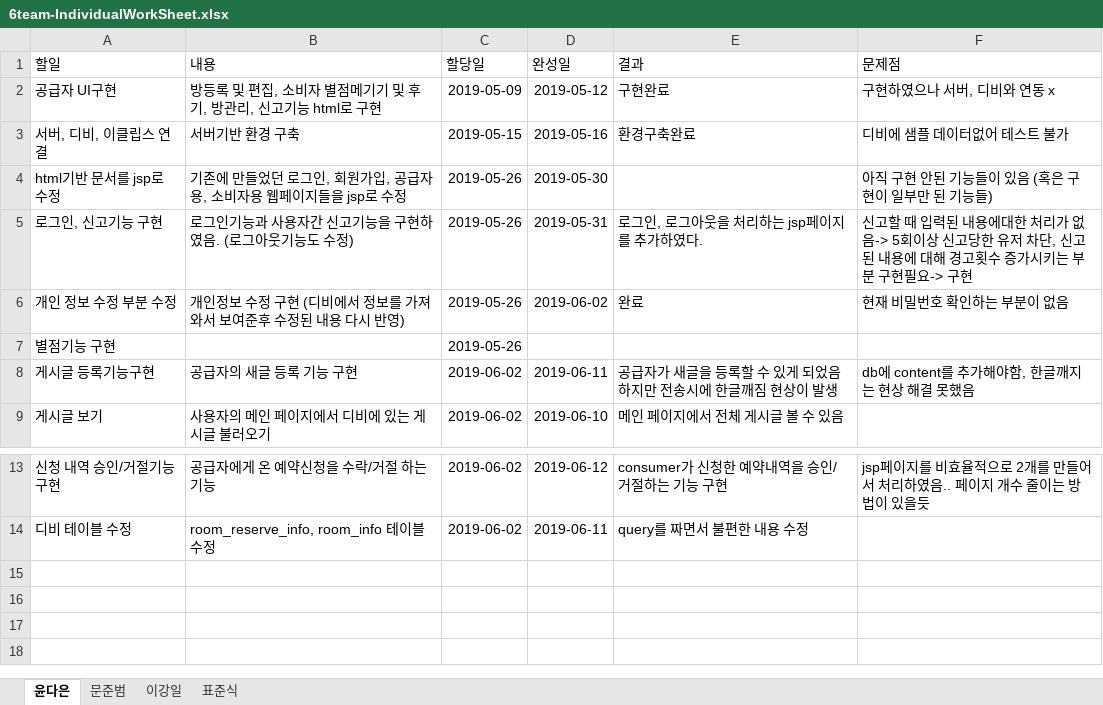
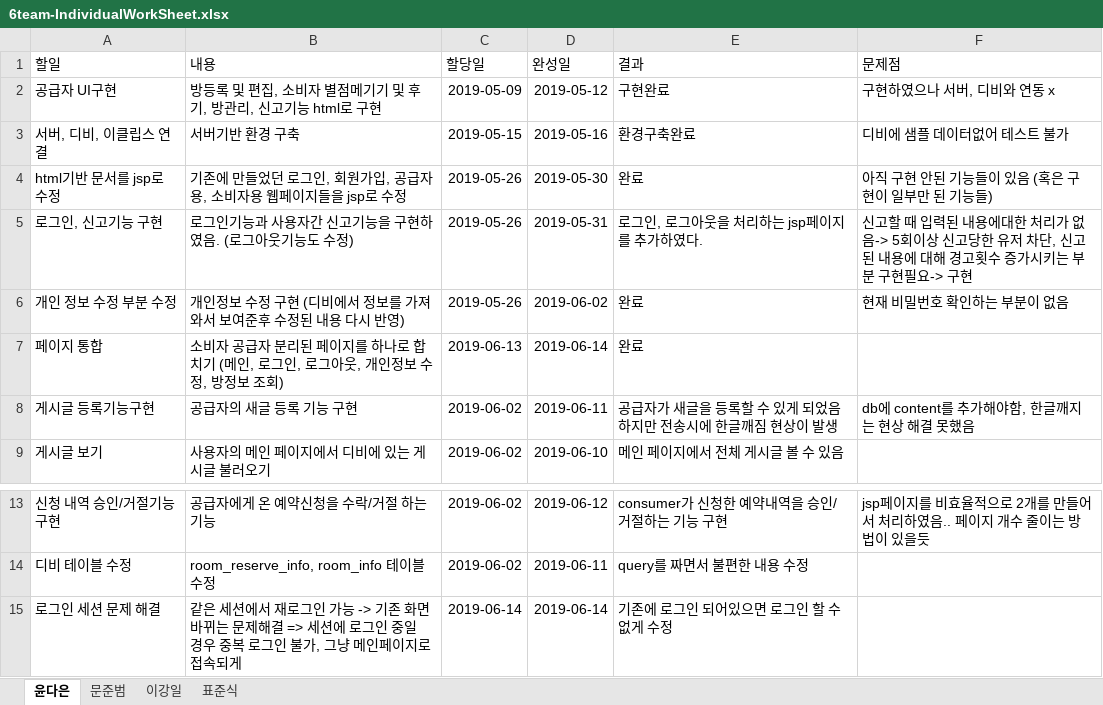
Before and after one commit to DaeunYoon/6team, an Excel workbook: 6team-IndividualWorkSheet.xlsx, sheet 윤다은, drawn as a sheet; only a part is shown, gaps mark what is left out; values as stored, in another font and other column widths than the file's, no borders; table styles not drawn; removed rows and columns are numbered as before the commit, all else as after; the diff names each change by its address in the sheet, - before the commit and + after, or states it on an @@ line.

Commit message:
Add files via upload

```diff
--- a/6team-IndividualWorkSheet.xlsx (sheet 윤다은)
+++ b/6team-IndividualWorkSheet.xlsx (sheet 윤다은)
-E4 (결과): (empty)
+E4 (결과): 완료
-row 7: 별점기능 구현 |  | 2019-05-26
+row 7: 페이지 통합 | 소비자 공급자 분리된 페이지를 하나로 합치기 (메인, 로그인, 로그아웃, 개인정보 수정, 방정보 조회) | 2019-06-13 | 2019-06-14 | 완료
+row 15: 로그인 세션 문제 해결 | 같은 세션에서 재로그인 가능 -> 기존 화면 바뀌는 문제해결 => 세션에 로그인 중일 경우 중복 로그인 불가, 그냥 메인페이지로 접속되게 | 2019-06-14 | 2019-06-14 | 기존에 로그인 되어있으면 로그인 할 수 없게 수정
```
